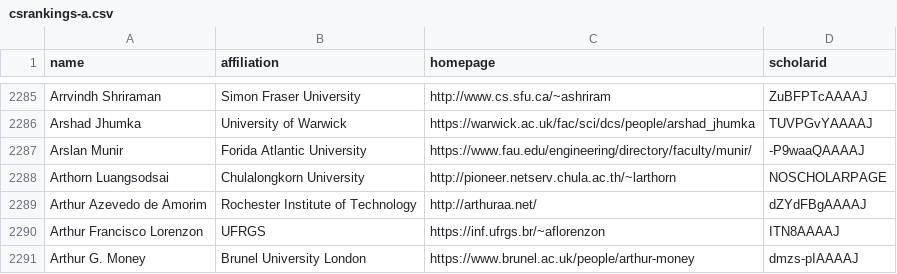
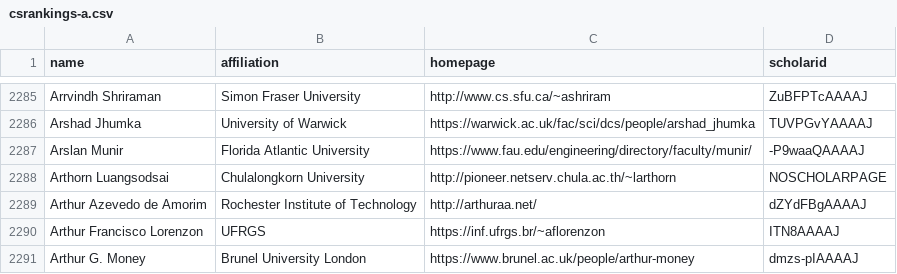
Before and after one commit to arslanmn/CSrankings, a CSV file: csrankings-a.csv, drawn as a sheet; only a part is shown, gaps mark what is left out.

Commit message:
University Affiliation Changes made by Arslan Munir
Arslan Munir updated his university affiliation from Kansas State University to Florida Atlantic University

```diff
--- a/csrankings-a.csv
+++ b/csrankings-a.csv
@@ -2286,3 +2286,3 @@ Arrvindh Shriraman,Simon Fraser University,http://www.cs.sfu.ca/~ashriram,ZuBFPT
 Arshad Jhumka,University of Warwick,https://warwick.ac.uk/fac/sci/dcs/people/arshad_jhumka,TUVPGvYAAAAJ
-Arslan Munir,Forida Atlantic University,https://www.fau.edu/engineering/directory/faculty/munir/,-P9waaQAAAAJ
+Arslan Munir,Florida Atlantic University,https://www.fau.edu/engineering/directory/faculty/munir/,-P9waaQAAAAJ
 Arthorn Luangsodsai,Chulalongkorn University,http://pioneer.netserv.chula.ac.th/~larthorn,NOSCHOLARPAGE
```
